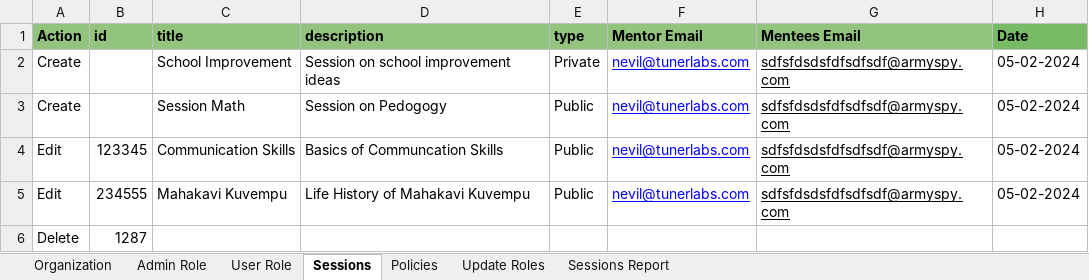
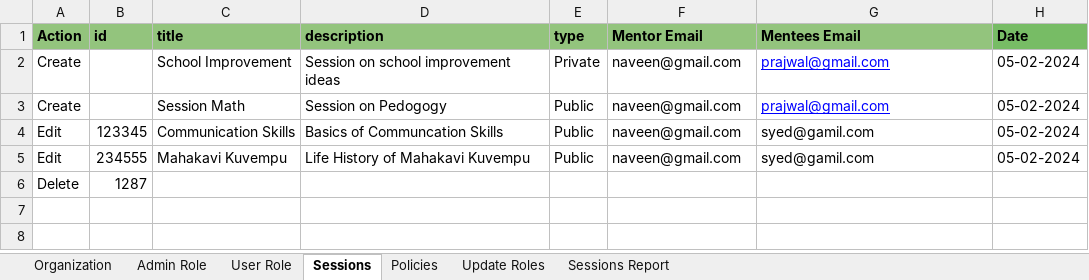
Before and after one commit to borkarsaish65/innovations-smp, an Excel workbook: MentoringData.xlsx, sheet Sessions, drawn as a sheet; only a part is shown; values as stored, in another font and other column widths than the file's, no borders; the diff names each change by its address in the sheet, - before the commit and + after, or states it on an @@ line.

```diff
--- a/MentoringData.xlsx (sheet Sessions)
+++ b/MentoringData.xlsx (sheet Sessions)
-F2:F5 (Mentor Email): nevil@tunerlabs.com
+F2:F5 (Mentor Email): naveen@gmail.com
-F2:F3 underline: on
+F2:F3 underline: off
-F2:F5 text colour: #0000FF
+F2:F5 text colour: black
-G2:G3 (Mentees Email): sdfsfdsdsfdfsdfsdf@armyspy.com
+G2:G3 (Mentees Email): prajwal@gmail.com
-G2:G3 text colour: black
+G2:G3 text colour: #0000FF
-F4:G5 underline: on
+F4:G5 underline: off
-G4:G5 (Mentees Email): sdfsfdsdsfdfsdfsdf@armyspy.com
+G4:G5 (Mentees Email): syed@gamil.com
```
Also changed, not shown: sheet User Role, sheet Organization, sheet Update Roles, UserService.xlsx, 18 other files.
